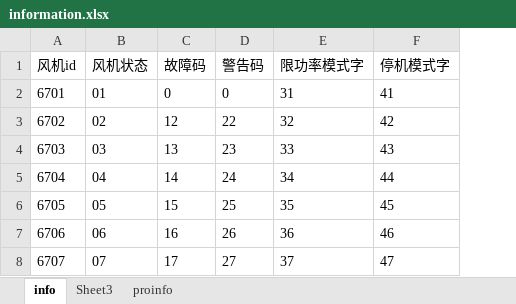
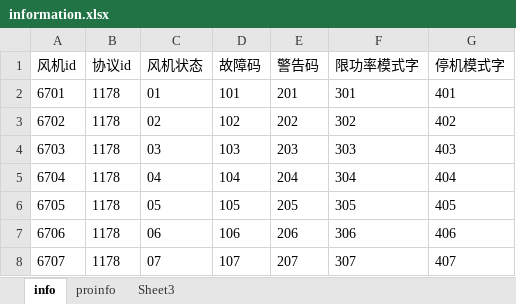
Before and after one commit to zhhkof/python_tools, an Excel workbook: frontSimulator/information.xlsx, sheet info, drawn as a sheet; only a part is shown; values as stored, in another font and other column widths than the file's, no borders; addresses are those after the commit; the diff covers the shown part only; the diff names each change by its address in the sheet, - before the commit and + after, or states it on an @@ line.

```diff
--- a/frontSimulator/information.xlsx (sheet info)
+++ b/frontSimulator/information.xlsx (sheet info)
@@ sheet tab order changed: info | proinfo | Sheet3 @@
+column B (协议id), rows 2-8: all 1178
-D2 (故障码): 0
+D2 (故障码): 101
-E2 (警告码): 0
+E2 (警告码): 201
-F2 (限功率模式字): 31
+F2 (限功率模式字): 301
-G2 (停机模式字): 41
+G2 (停机模式字): 401
-D3 (故障码): 12
+D3 (故障码): 102
-E3 (警告码): 22
+E3 (警告码): 202
-F3 (限功率模式字): 32
+F3 (限功率模式字): 302
-G3 (停机模式字): 42
+G3 (停机模式字): 402
-D4 (故障码): 13
+D4 (故障码): 103
-E4 (警告码): 23
+E4 (警告码): 203
-F4 (限功率模式字): 33
+F4 (限功率模式字): 303
-G4 (停机模式字): 43
+G4 (停机模式字): 403
-D5 (故障码): 14
+D5 (故障码): 104
-E5 (警告码): 24
+E5 (警告码): 204
-F5 (限功率模式字): 34
+F5 (限功率模式字): 304
-G5 (停机模式字): 44
+G5 (停机模式字): 404
-D6 (故障码): 15
+D6 (故障码): 105
-E6 (警告码): 25
+E6 (警告码): 205
-F6 (限功率模式字): 35
+F6 (限功率模式字): 305
-G6 (停机模式字): 45
+G6 (停机模式字): 405
-D7 (故障码): 16
+D7 (故障码): 106
-E7 (警告码): 26
+E7 (警告码): 206
-F7 (限功率模式字): 36
+F7 (限功率模式字): 306
-G7 (停机模式字): 46
+G7 (停机模式字): 406
-D8 (故障码): 17
+D8 (故障码): 107
-E8 (警告码): 27
+E8 (警告码): 207
-F8 (限功率模式字): 37
+F8 (限功率模式字): 307
-G8 (停机模式字): 47
+G8 (停机模式字): 407
```
Also changed, not shown: 25 added rows and 4 edited cells elsewhere in this sheet, sheet proinfo, 4 other files.
